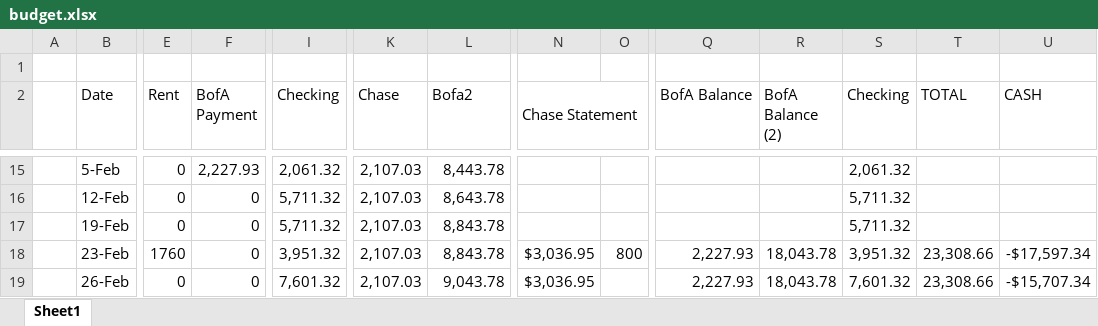
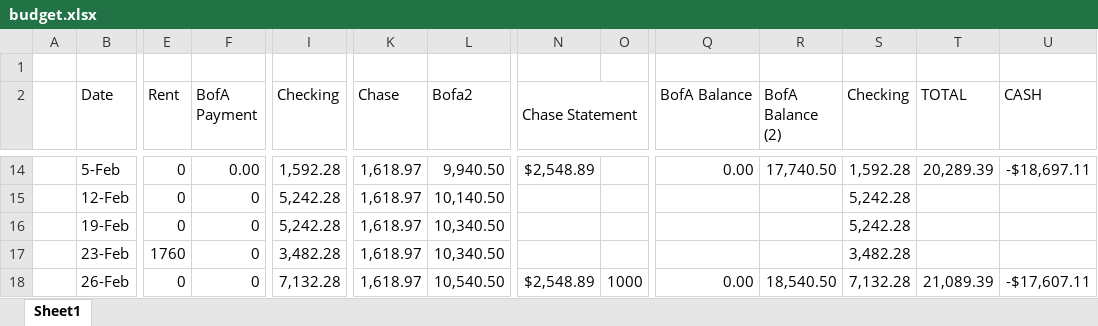
Before and after one commit to sedwar/findash, an Excel workbook: budget-dashboard/public/budget.xlsx, sheet Sheet1, drawn as a sheet; only a part is shown, gaps mark what is left out; values as stored, in another font and other column widths than the file's, no cell formats; addresses are those after the commit; the diff covers the shown part only; the diff names each change by its address in the sheet, - before the commit and + after, or states it on an @@ line.

```diff
--- a/budget-dashboard/public/budget.xlsx (sheet Sheet1)
+++ b/budget-dashboard/public/budget.xlsx (sheet Sheet1)
-F14 (BofA Payment): 2,227.93
+F14 (BofA Payment): 0.00
-I14 (Checking): 2,061.32
+I14 (Checking): 1,592.28
-K14:K18 (Chase): 2,107.03
+K14:K18 (Chase): 1,618.97
-L14 (Bofa2): 8,443.78
+L14 (Bofa2): 9,940.50
-N14 (Chase Statement): (empty)
+N14 (Chase Statement): $2,548.89
-Q14 (BofA Balance): (empty)
+Q14 (BofA Balance): 0.00
-R14 (BofA Balance (2)): (empty)
+R14 (BofA Balance (2)): 17,740.50
-S14 (Checking): 2,061.32
+S14 (Checking): 1,592.28
-T14 (TOTAL): (empty)
+T14 (TOTAL): 20,289.39
-U14 (CASH): (empty)
+U14 (CASH): -$18,697.11
-I15:I16 (Checking): 5,711.32
+I15:I16 (Checking): 5,242.28
-L15 (Bofa2): 8,643.78
+L15 (Bofa2): 10,140.50
-S15:S16 (Checking): 5,711.32
+S15:S16 (Checking): 5,242.28
-L16:L17 (Bofa2): 8,843.78
+L16:L17 (Bofa2): 10,340.50
-I17 (Checking): 3,951.32
+I17 (Checking): 3,482.28
-N17 (Chase Statement): $3,036.95
+N17 (Chase Statement): (empty)
-O17: 800
+O17: (empty)
-Q17 (BofA Balance): 2,227.93
+Q17 (BofA Balance): (empty)
-R17 (BofA Balance (2)): 18,043.78
+R17 (BofA Balance (2)): (empty)
-S17 (Checking): 3,951.32
+S17 (Checking): 3,482.28
-T17 (TOTAL): 23,308.66
+T17 (TOTAL): (empty)
-U17 (CASH): -$17,597.34
+U17 (CASH): (empty)
-I18 (Checking): 7,601.32
+I18 (Checking): 7,132.28
-L18 (Bofa2): 9,043.78
+L18 (Bofa2): 10,540.50
-N18 (Chase Statement): $3,036.95
+N18 (Chase Statement): $2,548.89
-O18: (empty)
+O18: 1000
-Q18 (BofA Balance): 2,227.93
+Q18 (BofA Balance): 0.00
-R18 (BofA Balance (2)): 18,043.78
+R18 (BofA Balance (2)): 18,540.50
-S18 (Checking): 7,601.32
+S18 (Checking): 7,132.28
-T18 (TOTAL): 23,308.66
+T18 (TOTAL): 21,089.39
-U18 (CASH): -$15,707.34
+U18 (CASH): -$17,607.11
```
Also changed, not shown: 2 added rows, 2 removed rows and 121 edited cells elsewhere in this sheet, cell formats, formulas that keep their value, 2 other files.
